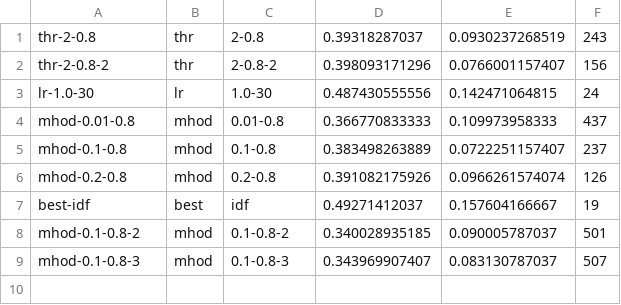
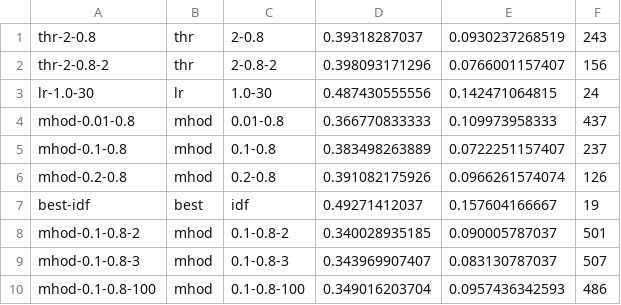
Before and after one commit to beloglazov/ccpe-2014-experiments, a CSV file: results/metrics.csv, drawn as a sheet.

Commit message:
Added results for mhod-0.1-0.8-100

```diff
--- a/results/metrics.csv
+++ b/results/metrics.csv
@@ -9 +9,2 @@ mhod-0.1-0.8-2,mhod,0.1-0.8-2,0.340028935185, 0.090005787037, 501
 mhod-0.1-0.8-3,mhod,0.1-0.8-3,0.343969907407, 0.083130787037, 507
+mhod-0.1-0.8-100,mhod,0.1-0.8-100,0.349016203704, 0.0957436342593, 486
```
Also changed, not shown: 3 other files.
